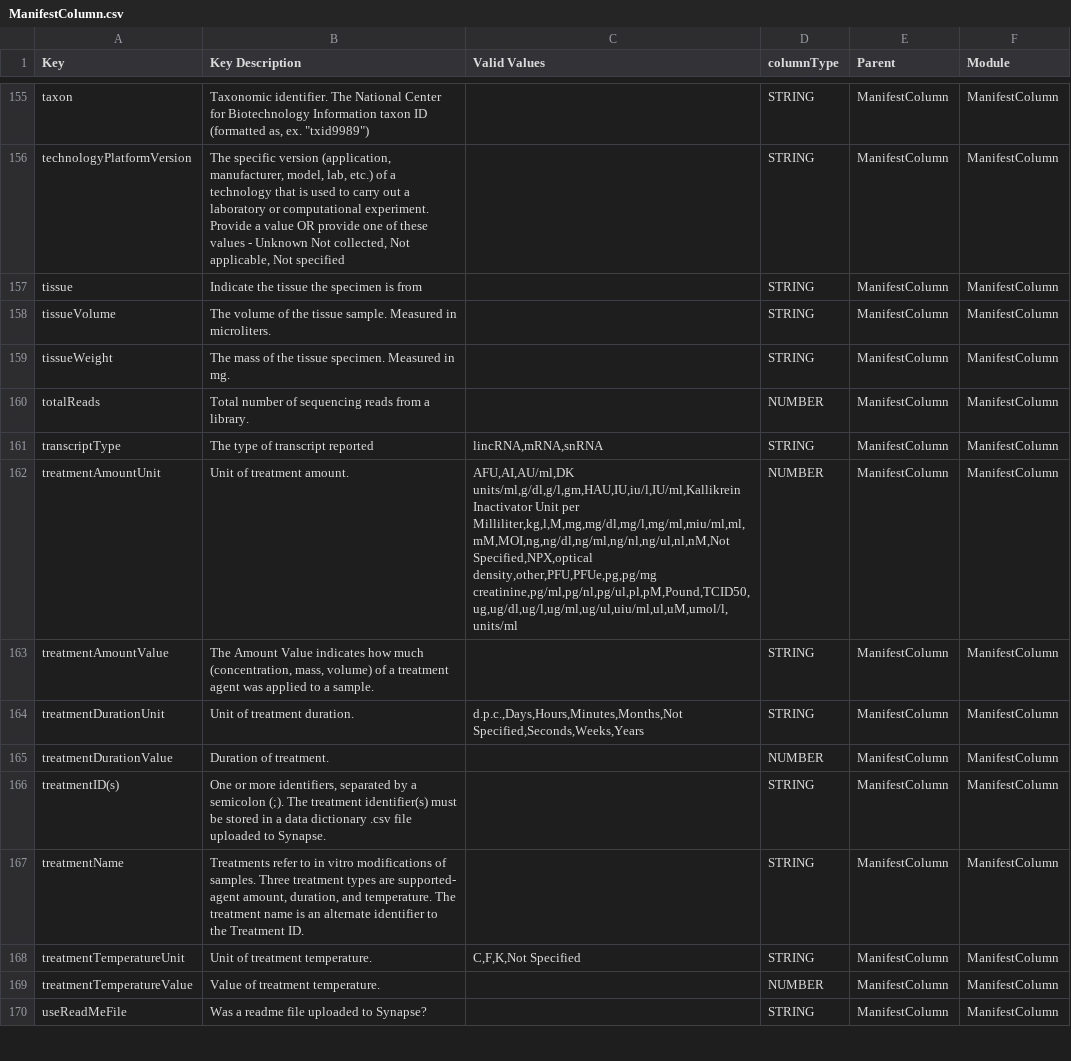
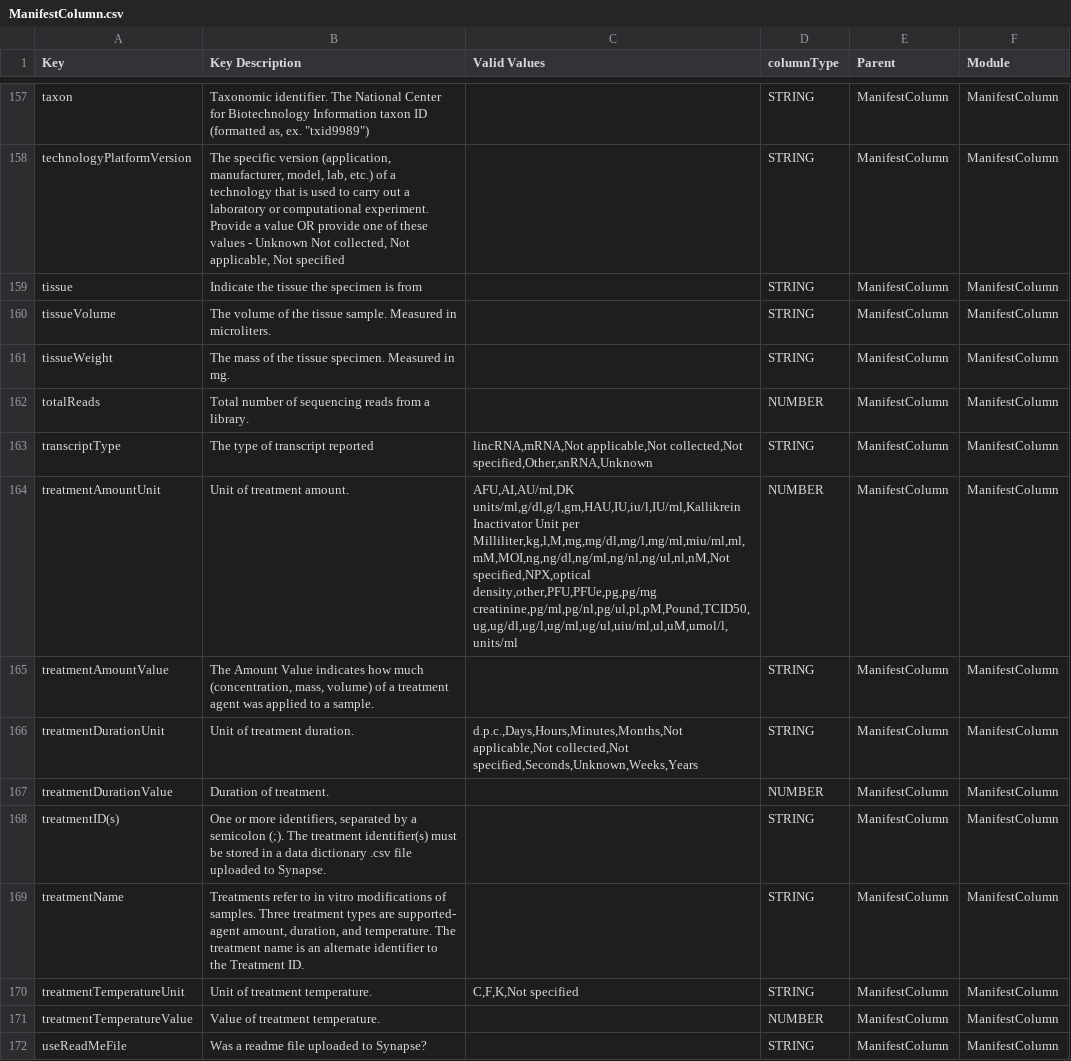
Before and after one commit to eliteportal/data-dictionary, a CSV file: _data/ManifestColumn.csv, drawn as a sheet; only a part is shown, gaps mark what is left out; the diff covers the shown part only.

```diff
--- a/_data/ManifestColumn.csv
+++ b/_data/ManifestColumn.csv
@@ -160,6 +162,6 @@ tissueWeight,The mass of the tissue specimen. Measured in mg.,,STRING,ManifestCo
 totalReads,Total number of sequencing reads from a library.,,NUMBER,ManifestColumn,ManifestColumn
-transcriptType,The type of transcript reported,"lincRNA,mRNA,snRNA",STRING,ManifestColumn,ManifestColumn
-treatmentAmountUnit,Unit of treatment amount.,"AFU,AI,AU/ml,DK units/ml,g/dl,g/l,gm,HAU,IU,iu/l,IU/ml,Kallikrein Inactivator Unit per Milliliter,kg,l,M,mg,mg/dl,mg/l,mg/ml,miu/ml,ml,mM,MOI,ng,ng/dl,ng/ml,ng/nl,ng/ul,nl,nM,Not Specified,NPX,optical density,other,PFU,PFUe,pg,pg/mg creatinine,pg/ml,pg/nl,pg/ul,pl,pM,Pound,TCID50,ug,ug/dl,ug/l,ug/ml,ug/ul,uiu/ml,ul,uM,umol/l,units/ml",NUMBER,ManifestColumn,ManifestColumn
+transcriptType,The type of transcript reported,"lincRNA,mRNA,Not applicable,Not collected,Not specified,Other,snRNA,Unknown",STRING,ManifestColumn,ManifestColumn
+treatmentAmountUnit,Unit of treatment amount.,"AFU,AI,AU/ml,DK units/ml,g/dl,g/l,gm,HAU,IU,iu/l,IU/ml,Kallikrein Inactivator Unit per Milliliter,kg,l,M,mg,mg/dl,mg/l,mg/ml,miu/ml,ml,mM,MOI,ng,ng/dl,ng/ml,ng/nl,ng/ul,nl,nM,Not specified,NPX,optical density,other,PFU,PFUe,pg,pg/mg creatinine,pg/ml,pg/nl,pg/ul,pl,pM,Pound,TCID50,ug,ug/dl,ug/l,ug/ml,ug/ul,uiu/ml,ul,uM,umol/l,units/ml",NUMBER,ManifestColumn,ManifestColumn
 treatmentAmountValue,"The Amount Value indicates how much (concentration, mass, volume) of a treatment agent was applied to a sample.",,STRING,ManifestColumn,ManifestColumn
-treatmentDurationUnit,Unit of treatment duration.,"d.p.c.,Days,Hours,Minutes,Months,Not Specified,Seconds,Weeks,Years",STRING,ManifestColumn,ManifestColumn
+treatmentDurationUnit,Unit of treatment duration.,"d.p.c.,Days,Hours,Minutes,Months,Not applicable,Not collected,Not specified,Seconds,Unknown,Weeks,Years",STRING,ManifestColumn,ManifestColumn
 treatmentDurationValue,Duration of treatment.,,NUMBER,ManifestColumn,ManifestColumn
@@ -167,3 +169,3 @@ treatmentID(s),"One or more identifiers, separated by a semicolon (;). The treat
 treatmentName,"Treatments refer to in vitro modifications of samples. Three treatment types are supported- agent amount, duration, and temperature.  The treatment name is an alternate identifier to the Treatment ID.",,STRING,ManifestColumn,ManifestColumn
-treatmentTemperatureUnit,Unit of treatment temperature.,"C,F,K,Not Specified",STRING,ManifestColumn,ManifestColumn
+treatmentTemperatureUnit,Unit of treatment temperature.,"C,F,K,Not specified",STRING,ManifestColumn,ManifestColumn
 treatmentTemperatureValue,Value of treatment temperature.,,NUMBER,ManifestColumn,ManifestColumn
```
Also changed, not shown: 2 added rows and 29 edited cells elsewhere in this file, _data/Biospecimen_human.csv, _data/Biospecimen_non_Human.csv, 14 other files.
